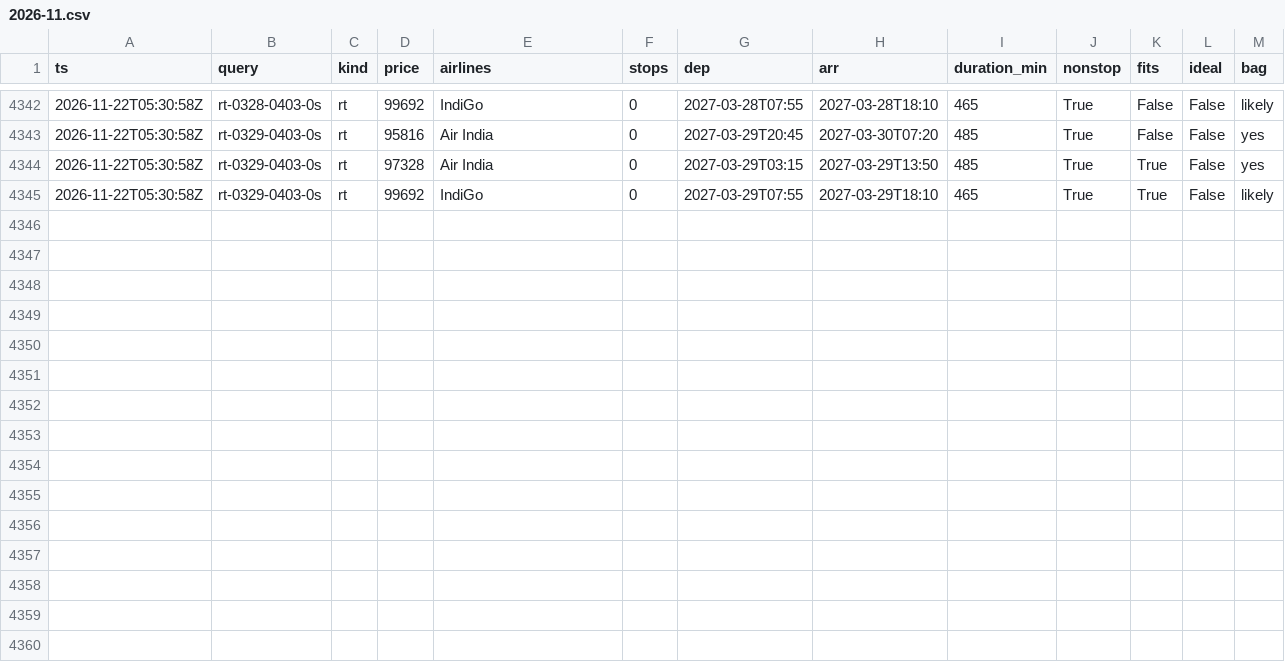
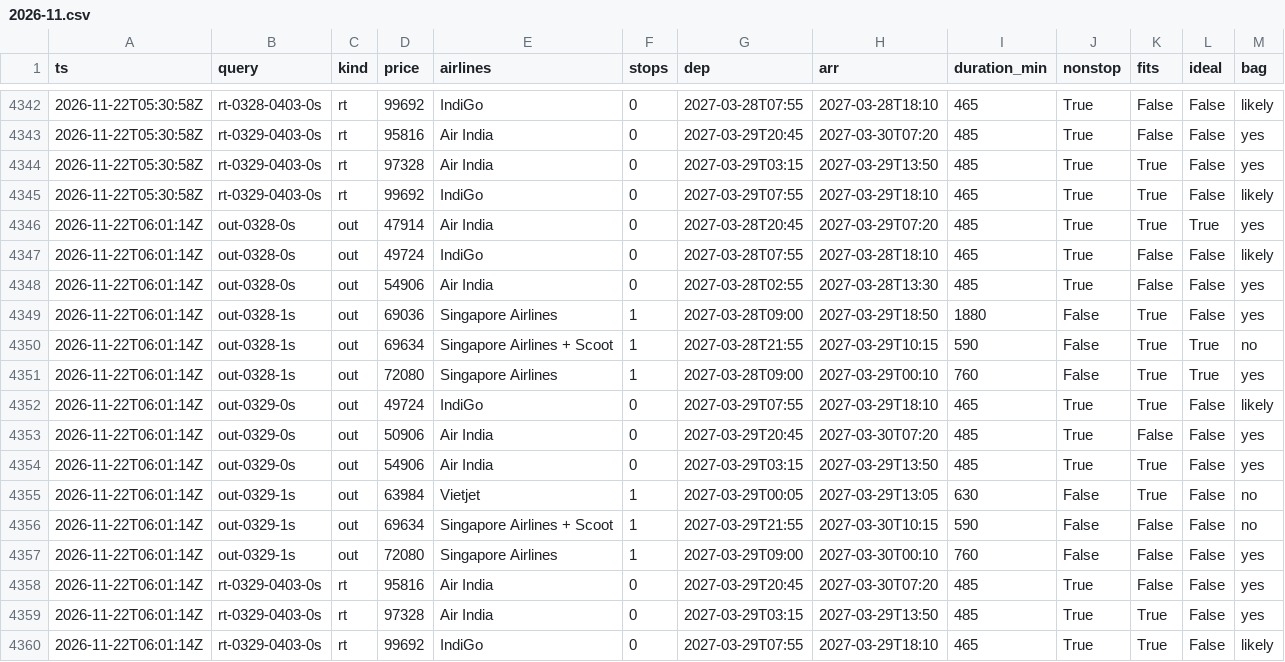
Before and after one commit to CrytecFusion101/flight-price-tracker, a CSV file: data/observations/2026-11.csv, drawn as a sheet; only a part is shown, gaps mark what is left out; the diff names each change by its address in the sheet, - before the commit and + after, or states it on an @@ line.

```diff
--- a/data/observations/2026-11.csv
+++ b/data/observations/2026-11.csv
+row 4346: 2026-11-22T06:01:14Z | out-0328-0s | out | 47914 | Air India | 0 | 2027-03-28T20:45 | 2027-03-29T07:20 | 485 | True | True | True | yes
+row 4347: 2026-11-22T06:01:14Z | out-0328-0s | out | 49724 | IndiGo | 0 | 2027-03-28T07:55 | 2027-03-28T18:10 | 465 | True | False | False | likely
+row 4348: 2026-11-22T06:01:14Z | out-0328-0s | out | 54906 | Air India | 0 | 2027-03-28T02:55 | 2027-03-28T13:30 | 485 | True | False | False | yes
+row 4349: 2026-11-22T06:01:14Z | out-0328-1s | out | 69036 | Singapore Airlines | 1 | 2027-03-28T09:00 | 2027-03-29T18:50 | 1880 | False | True | False | yes
+row 4350: 2026-11-22T06:01:14Z | out-0328-1s | out | 69634 | Singapore Airlines + Scoot | 1 | 2027-03-28T21:55 | 2027-03-29T10:15 | 590 | False | True | True | no
+row 4351: 2026-11-22T06:01:14Z | out-0328-1s | out | 72080 | Singapore Airlines | 1 | 2027-03-28T09:00 | 2027-03-29T00:10 | 760 | False | True | True | yes
+row 4352: 2026-11-22T06:01:14Z | out-0329-0s | out | 49724 | IndiGo | 0 | 2027-03-29T07:55 | 2027-03-29T18:10 | 465 | True | True | False | likely
+row 4353: 2026-11-22T06:01:14Z | out-0329-0s | out | 50906 | Air India | 0 | 2027-03-29T20:45 | 2027-03-30T07:20 | 485 | True | False | False | yes
+row 4354: 2026-11-22T06:01:14Z | out-0329-0s | out | 54906 | Air India | 0 | 2027-03-29T03:15 | 2027-03-29T13:50 | 485 | True | True | False | yes
+row 4355: 2026-11-22T06:01:14Z | out-0329-1s | out | 63984 | Vietjet | 1 | 2027-03-29T00:05 | 2027-03-29T13:05 | 630 | False | True | False | no
+row 4356: 2026-11-22T06:01:14Z | out-0329-1s | out | 69634 | Singapore Airlines + Scoot | 1 | 2027-03-29T21:55 | 2027-03-30T10:15 | 590 | False | False | False | no
+row 4357: 2026-11-22T06:01:14Z | out-0329-1s | out | 72080 | Singapore Airlines | 1 | 2027-03-29T09:00 | 2027-03-30T00:10 | 760 | False | False | False | yes
+row 4358: 2026-11-22T06:01:14Z | rt-0329-0403-0s | rt | 95816 | Air India | 0 | 2027-03-29T20:45 | 2027-03-30T07:20 | 485 | True | False | False | yes
+row 4359: 2026-11-22T06:01:14Z | rt-0329-0403-0s | rt | 97328 | Air India | 0 | 2027-03-29T03:15 | 2027-03-29T13:50 | 485 | True | True | False | yes
+row 4360: 2026-11-22T06:01:14Z | rt-0329-0403-0s | rt | 99692 | IndiGo | 0 | 2027-03-29T07:55 | 2027-03-29T18:10 | 465 | True | True | False | likely
```
Also changed, not shown: data/runs.csv, data/series.csv, 2 other files.
